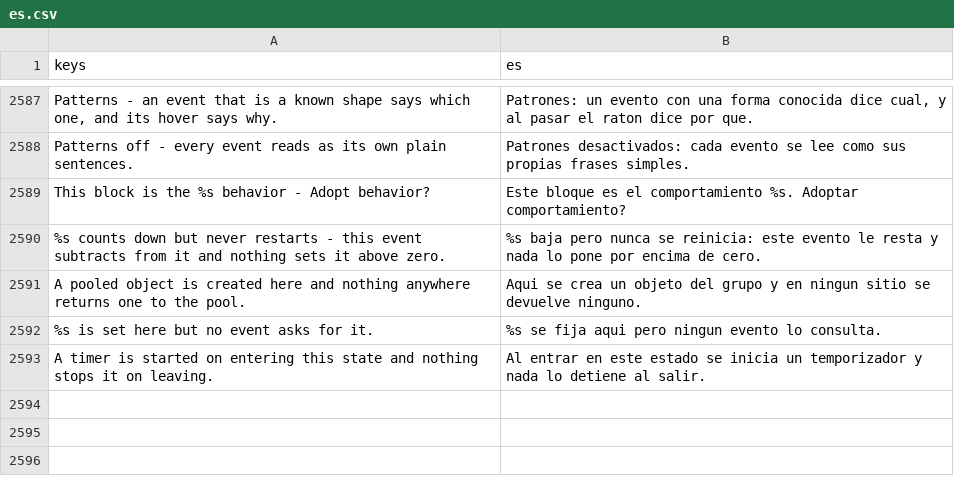
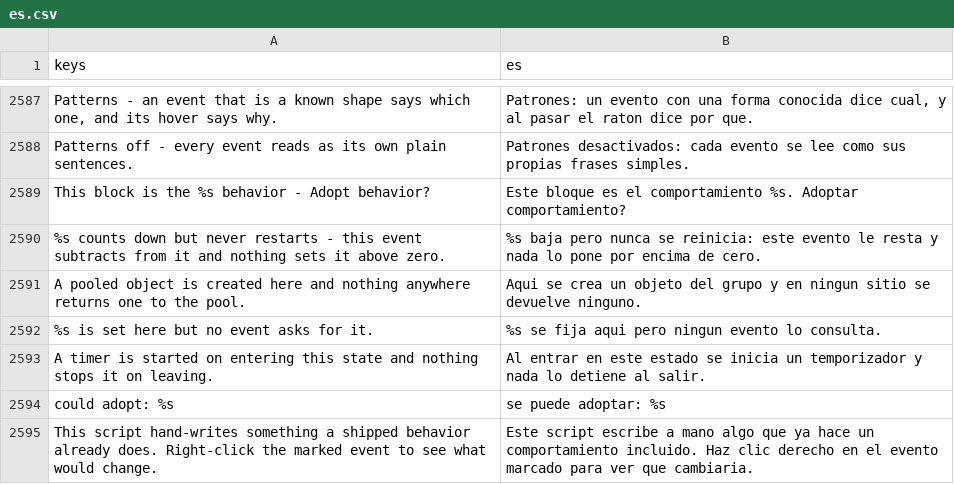
Before and after one commit to SalmanShhh/Godot-EventSheet-Visual-Scripting, a CSV file: addons/eventsheet/translations/es.csv, drawn as a sheet; only a part is shown, gaps mark what is left out.

```diff
--- a/addons/eventsheet/translations/es.csv
+++ b/addons/eventsheet/translations/es.csv
@@ -2617 +2617,3 @@ A pooled object is created here and nothing anywhere returns one to the pool.,Aq
 A timer is started on entering this state and nothing stops it on leaving.,Al entrar en este estado se inicia un temporizador y nada lo detiene al salir.
+could adopt: %s,se puede adoptar: %s
+This script hand-writes something a shipped behavior already does. Right-click the marked event to see what would change.,Este script escribe a mano algo que ya hace un comportamiento incluido. Haz clic derecho en el evento marcado para ver que cambiaria.
```
Also changed, not shown: addons/eventsheet/translations/de.csv, addons/eventsheet/translations/it.csv, 8 other files.
